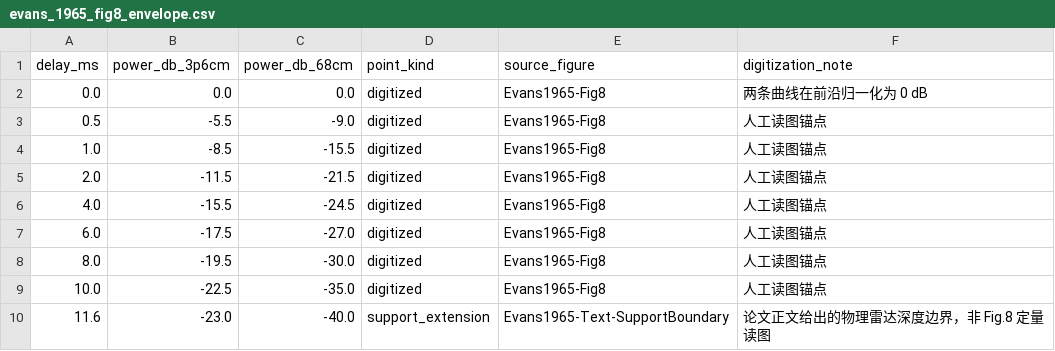
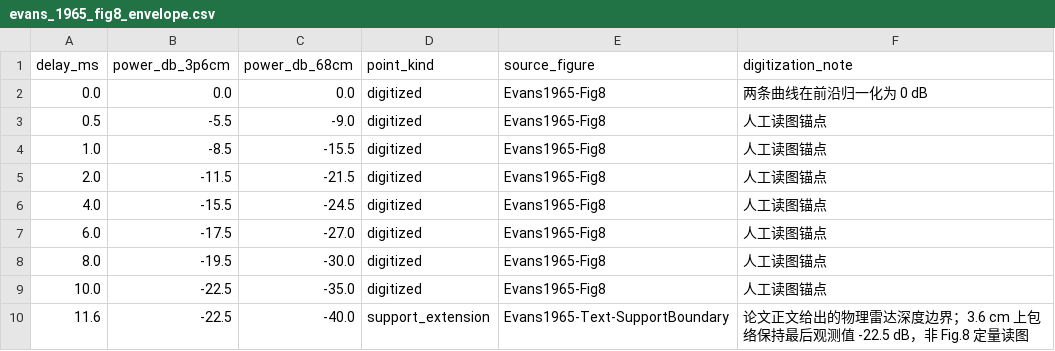
Before and after one commit to shuaidaqian/RL4EQ, a CSV file: data/eme/evans_1965_fig8_envelope.csv, drawn as a sheet.

```diff
--- a/data/eme/evans_1965_fig8_envelope.csv
+++ b/data/eme/evans_1965_fig8_envelope.csv
@@ -9,2 +9,2 @@ delay_ms,power_db_3p6cm,power_db_68cm,point_kind,source_figure,digitization_note
 10.0,-22.5,-35.0,digitized,Evans1965-Fig8,人工读图锚点
-11.6,-23.0,-40.0,support_extension,Evans1965-Text-SupportBoundary,论文正文给出的物理雷达深度边界，非 Fig.8 定量读图
+11.6,-22.5,-40.0,support_extension,Evans1965-Text-SupportBoundary,论文正文给出的物理雷达深度边界；3.6 cm 上包络保持最后观测值 -22.5 dB，非 Fig.8 定量读图
```
Also changed, not shown: 3 other files.
